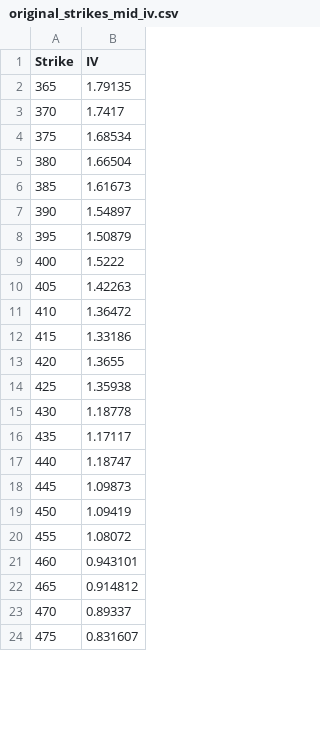
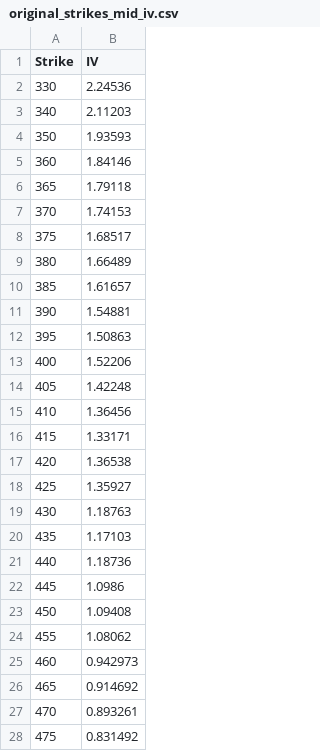
Before and after one commit to hedge0/OptionsKillerBotCPP, a CSV file: original_strikes_mid_iv.csv, drawn as a sheet; only a part is shown; the diff covers the shown part only.

```diff
--- a/original_strikes_mid_iv.csv
+++ b/original_strikes_mid_iv.csv
@@ -1,24 +1,28 @@
 Strike,IV
-365,1.79135
-370,1.7417
-375,1.68534
-380,1.66504
-385,1.61673
-390,1.54897
-395,1.50879
-400,1.5222
-405,1.42263
-410,1.36472
-415,1.33186
-420,1.3655
-425,1.35938
-430,1.18778
-435,1.17117
-440,1.18747
-445,1.09873
-450,1.09419
-455,1.08072
-460,0.943101
-465,0.914812
-470,0.89337
-475,0.831607
+330,2.24536
+340,2.11203
+350,1.93593
+360,1.84146
+365,1.79118
+370,1.74153
+375,1.68517
+380,1.66489
+385,1.61657
+390,1.54881
+395,1.50863
+400,1.52206
+405,1.42248
+410,1.36456
+415,1.33171
+420,1.36538
+425,1.35927
+430,1.18763
+435,1.17103
+440,1.18736
+445,1.0986
+450,1.09408
+455,1.08062
+460,0.942973
+465,0.914692
+470,0.893261
+475,0.831492
```
Also changed, not shown: 48 edited cells elsewhere in this file, interpolated_strikes_iv.csv, 1 other file.
